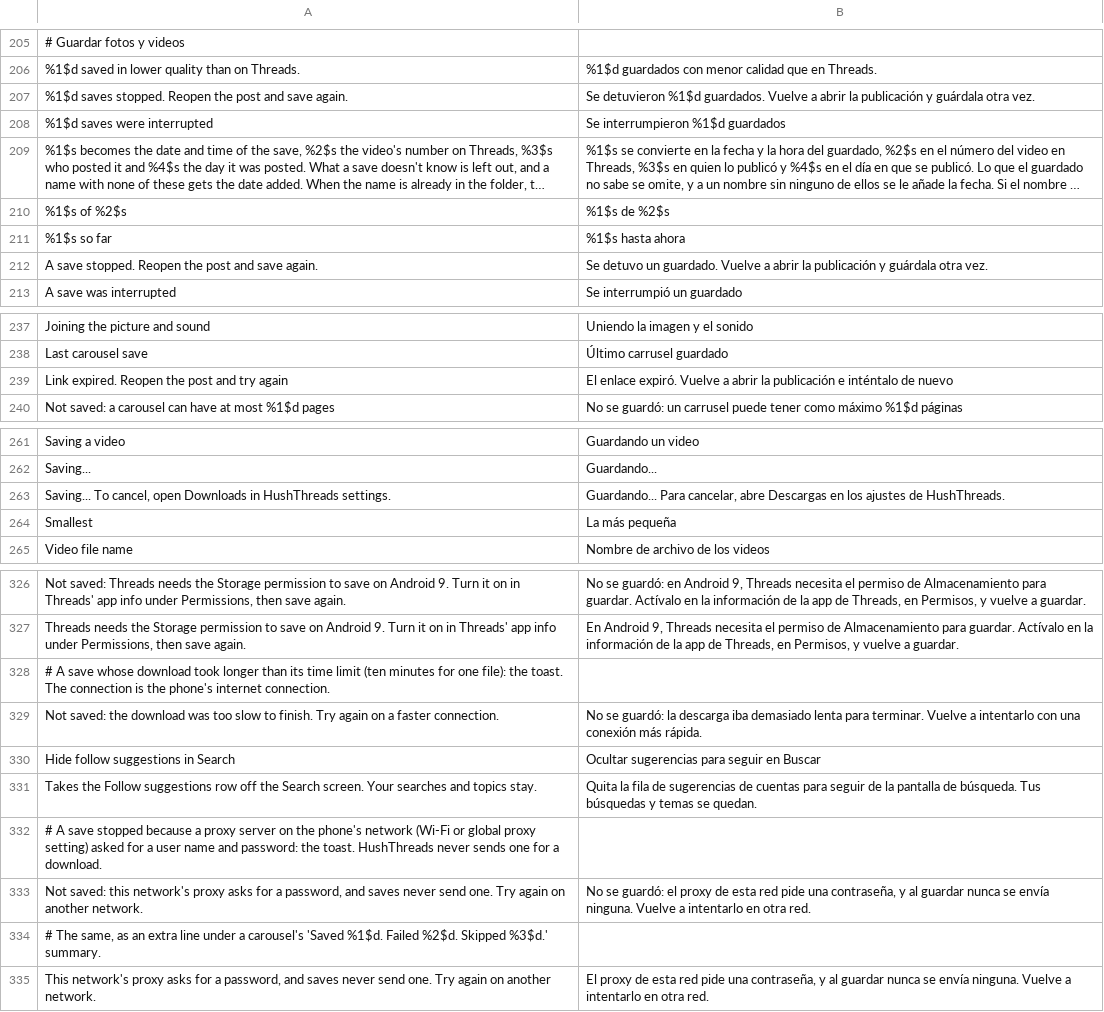
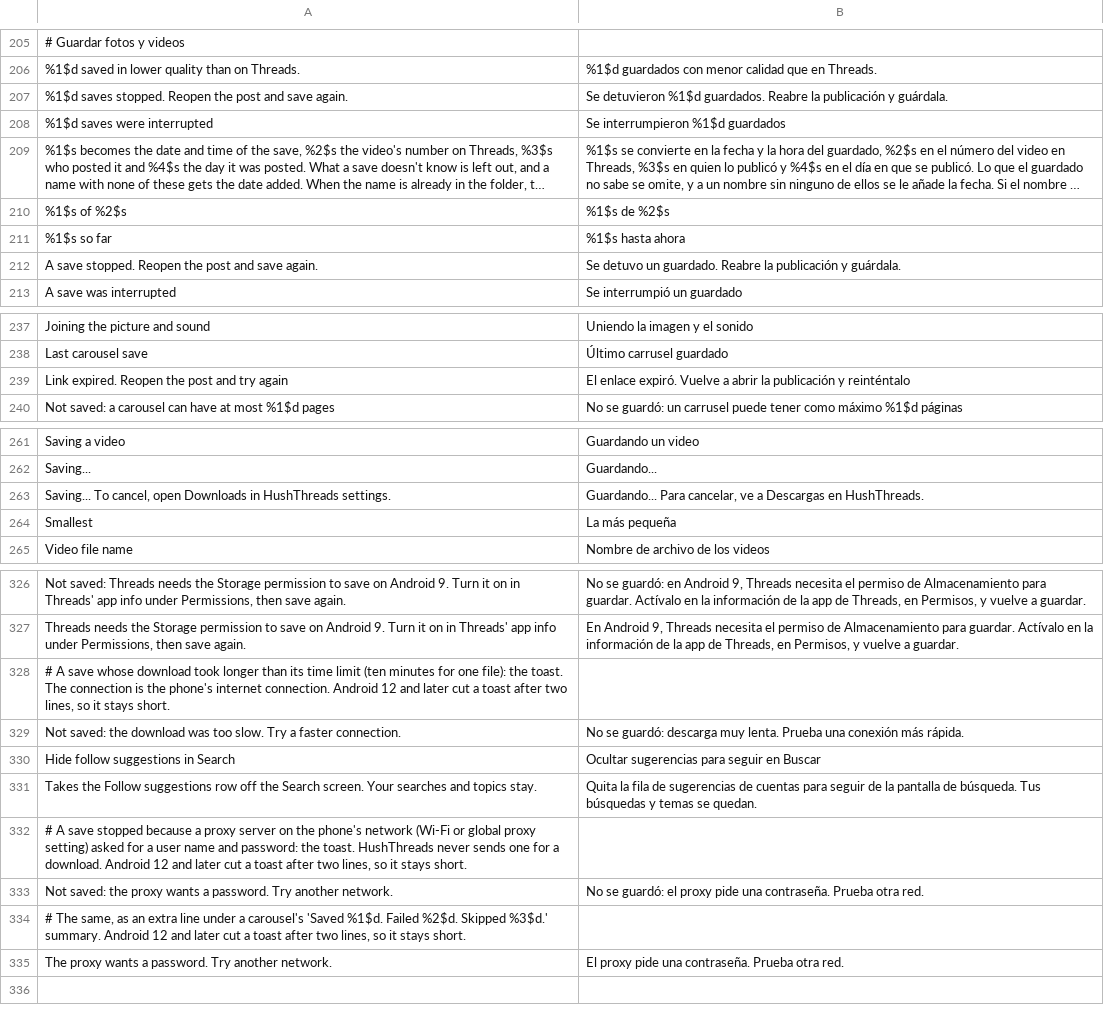
Before and after one commit to SysAdminDoc/HushThreads, a TSV file: extensions/shared/library/src/main/l10n/es.tsv, drawn as a sheet; only a part is shown, gaps mark what is left out; long unchanged cells end in …; removed rows and columns are numbered as before the commit, all else as after; the diff names each change by its address in the sheet, - before the commit and + after, or states it on an @@ line.

```diff
--- a/extensions/shared/library/src/main/l10n/es.tsv
+++ b/extensions/shared/library/src/main/l10n/es.tsv
-B207: …%1$d guardados. Vuelve a abrir la publicación y guárdala otra vez.
+B207: …%1$d guardados. Reabre la publicación y guárdala.
-B212: …un guardado. Vuelve a abrir la publicación y guárdala otra vez.
+B212: …un guardado. Reabre la publicación y guárdala.
-B239: …la publicación e inténtalo de nuevo
+B239: …la publicación y reinténtalo
-B263: …Para cancelar, abre Descargas en los ajustes de HushThreads.
+B263: …Para cancelar, ve a Descargas en HushThreads.
-A328: …internet connection.
+A328: …internet connection. Android 12 and later cut a toast after two lines, so it stays short.
-row 329: Not saved: the download was too slow to finish. Try again on a faster connection. | No se guardó: la descarga iba demasiado lenta para terminar. Vuelve a intentarlo con una conexión más rápida.
+row 329: Not saved: the download was too slow. Try a faster connection. | No se guardó: descarga muy lenta. Prueba una conexión más rápida.
-A332: …a download.
+A332: …a download. Android 12 and later cut a toast after two lines, so it stays short.
-row 333: Not saved: this network's proxy asks for a password, and saves never send one. Try again on another network. | No se guardó: el proxy de esta red pide una contraseña, y al guardar nunca se envía ninguna. Vuelve a intentarlo en otra red.
+row 333: Not saved: the proxy wants a password. Try another network. | No se guardó: el proxy pide una contraseña. Prueba otra red.
-A334: …%3$d.' summary.
+A334: …%3$d.' summary. Android 12 and later cut a toast after two lines, so it stays short.
-row 335: This network's proxy asks for a password, and saves never send one. Try again on another network. | El proxy de esta red pide una contraseña, y al guardar nunca se envía ninguna. Vuelve a intentarlo en otra red.
+row 335: The proxy wants a password. Try another network. | El proxy pide una contraseña. Prueba otra red.
```
Also changed, not shown: extensions/shared/library/src/main/l10n/de.tsv, extensions/shared/library/src/main/l10n/in.tsv, 9 other files.
